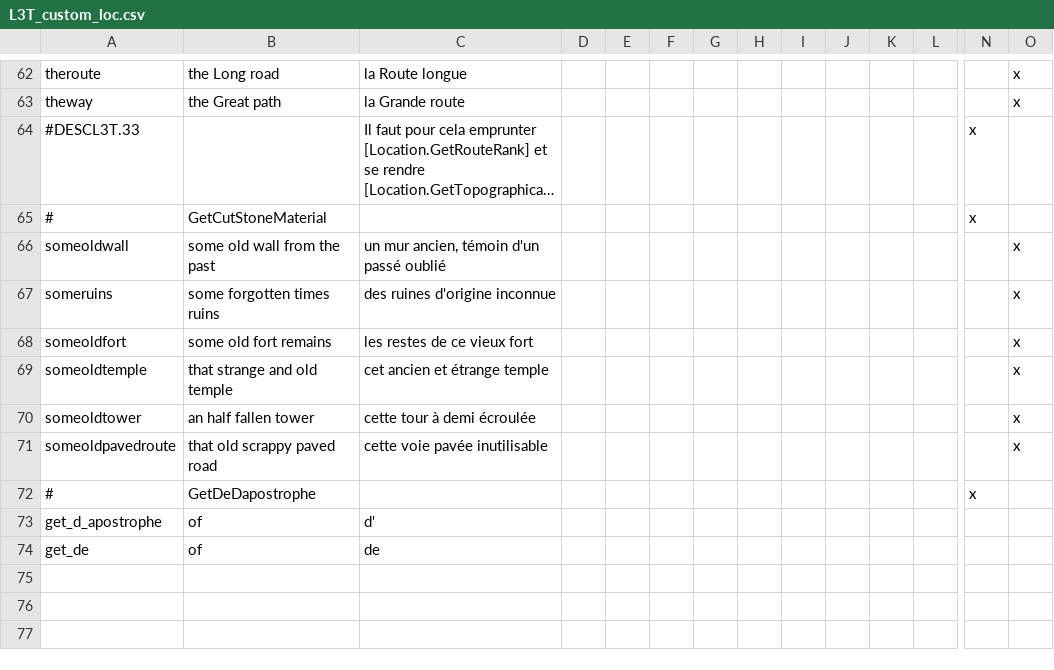
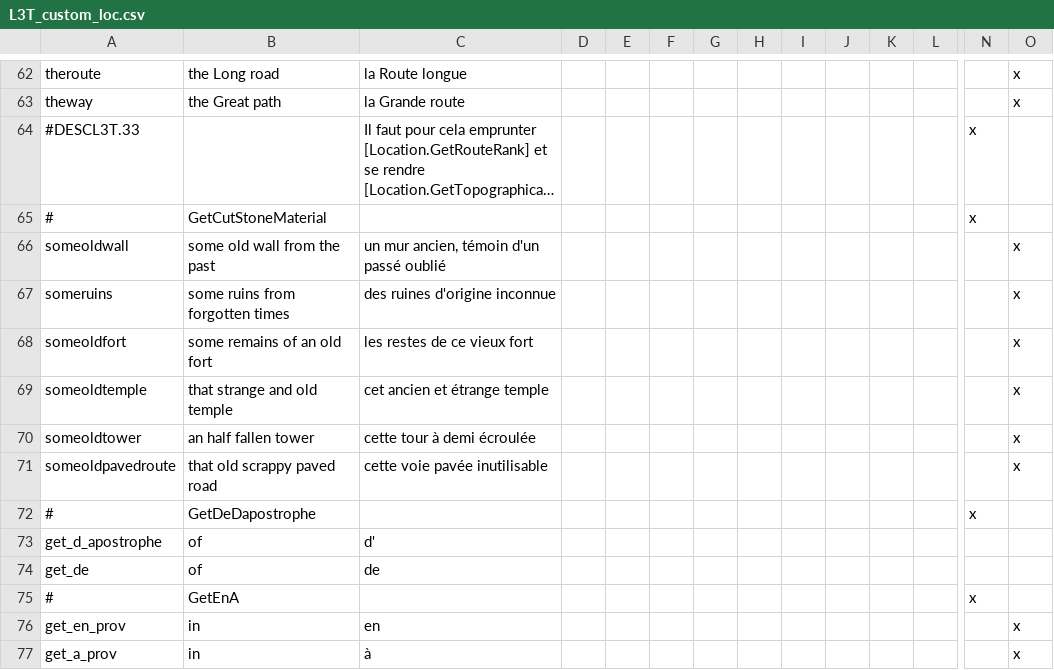
Before and after one commit to ArkoG/L3T, a CSV file: L3T/localisation/L3T_custom_loc.csv, drawn as a sheet; only a part is shown, gaps mark what is left out; long unchanged cells end in …; rows hold the shown columns only; the diff names each change by its address in the sheet, - before the commit and + after, or states it on an @@ line.

Commit message:
loc improvments

```diff
--- a/L3T/localisation/L3T_custom_loc.csv
+++ b/L3T/localisation/L3T_custom_loc.csv
-B67: some forgotten times ruins
+B67: some ruins from forgotten times
-B68: some old fort remains
+B68: some remains of an old fort
+row 75: # | GetEnA |  |  |  |  |  |  |  |  |  |  | x
+row 76: get_en_prov | in | en |  |  |  |  |  |  |  |  |  |  | x
+row 77: get_a_prov | in | à |  |  |  |  |  |  |  |  |  |  | x
```
